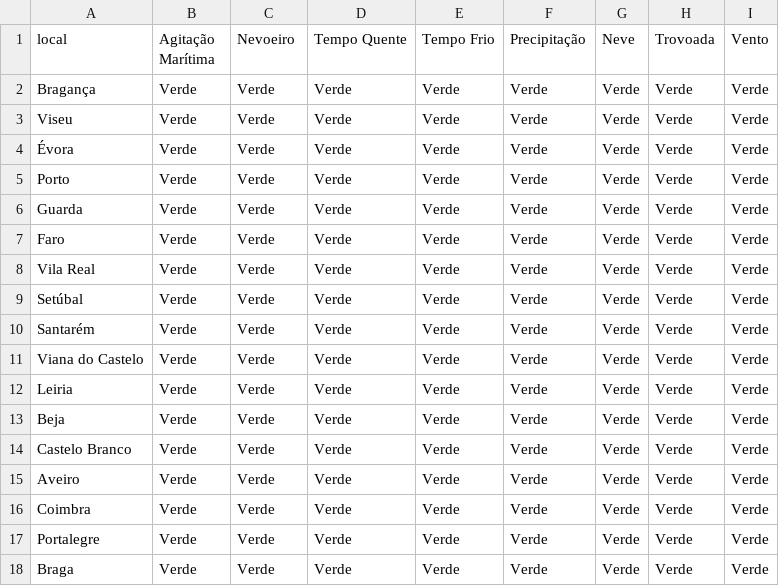
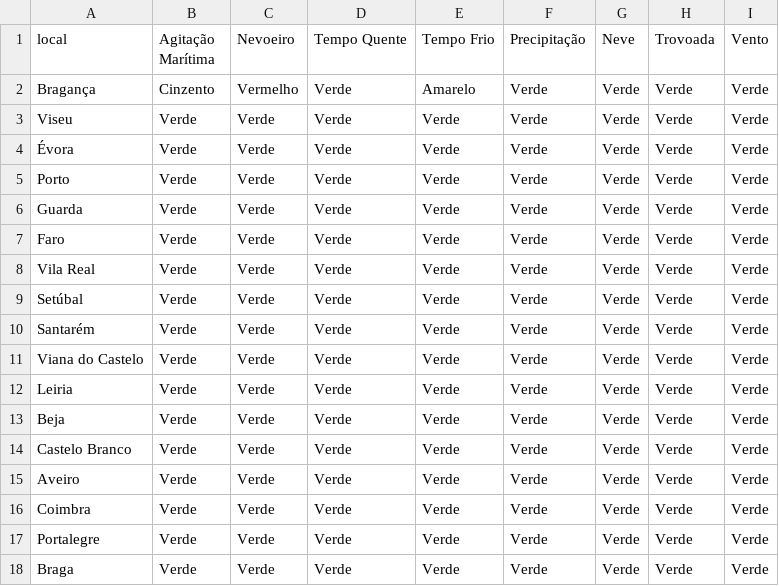
Before and after one commit to CatiaBarros/IPMA-data-collector, a CSV file: avisos_ipma.csv, drawn as a sheet.

Commit message:
Update avisos_ipma.csv

```diff
--- a/avisos_ipma.csv
+++ b/avisos_ipma.csv
@@ -1,3 +1,3 @@
 "local","Agitação Marítima","Nevoeiro","Tempo Quente","Tempo Frio","Precipitação","Neve","Trovoada","Vento"
-"Bragança","Verde","Verde","Verde","Verde","Verde","Verde","Verde","Verde"
+"Bragança","Cinzento","Vermelho","Verde","Amarelo","Verde","Verde","Verde","Verde"
 "Viseu","Verde","Verde","Verde","Verde","Verde","Verde","Verde","Verde"
```
